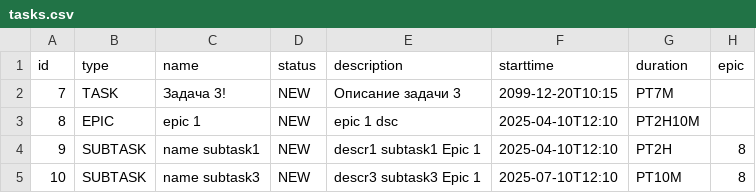
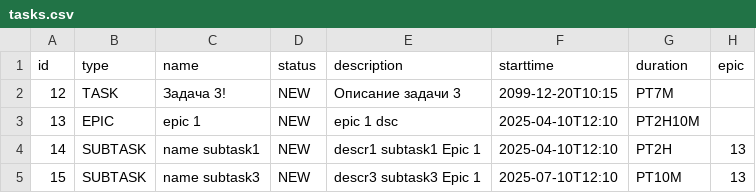
Before and after one commit to dsm454/java-kanban, a CSV file: resources/tasks.csv, drawn as a sheet.

```diff
--- a/resources/tasks.csv
+++ b/resources/tasks.csv
@@ -1,5 +1,5 @@
 id,type,name,status,description,starttime,duration,epic
-7,TASK,Задача 3!,NEW,Описание задачи 3,2099-12-20T10:15,PT7M
-8,EPIC,epic 1,NEW,epic 1 dsc,2025-04-10T12:10,PT2H10M
-9,SUBTASK,name subtask1,NEW,descr1 subtask1 Epic 1,2025-04-10T12:10,PT2H,8
-10,SUBTASK,name subtask3,NEW,descr3 subtask3 Epic 1,2025-07-10T12:10,PT10M,8
+12,TASK,Задача 3!,NEW,Описание задачи 3,2099-12-20T10:15,PT7M
+13,EPIC,epic 1,NEW,epic 1 dsc,2025-04-10T12:10,PT2H10M
+14,SUBTASK,name subtask1,NEW,descr1 subtask1 Epic 1,2025-04-10T12:10,PT2H,13
+15,SUBTASK,name subtask3,NEW,descr3 subtask3 Epic 1,2025-07-10T12:10,PT10M,13
```
Also changed, not shown: 1 other file.
